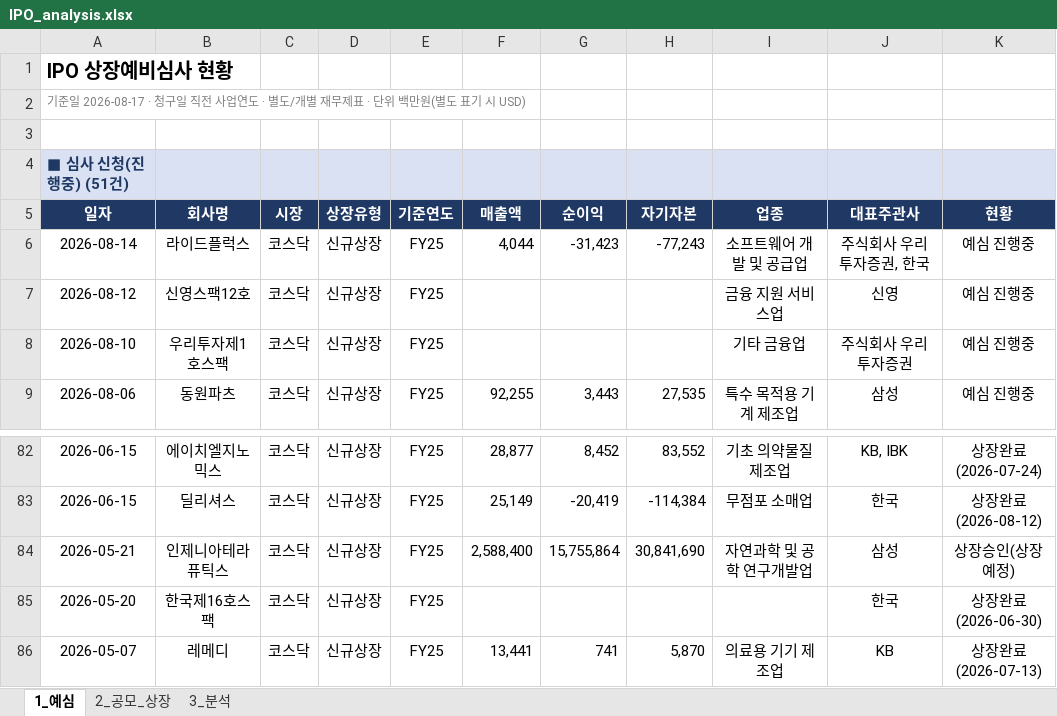
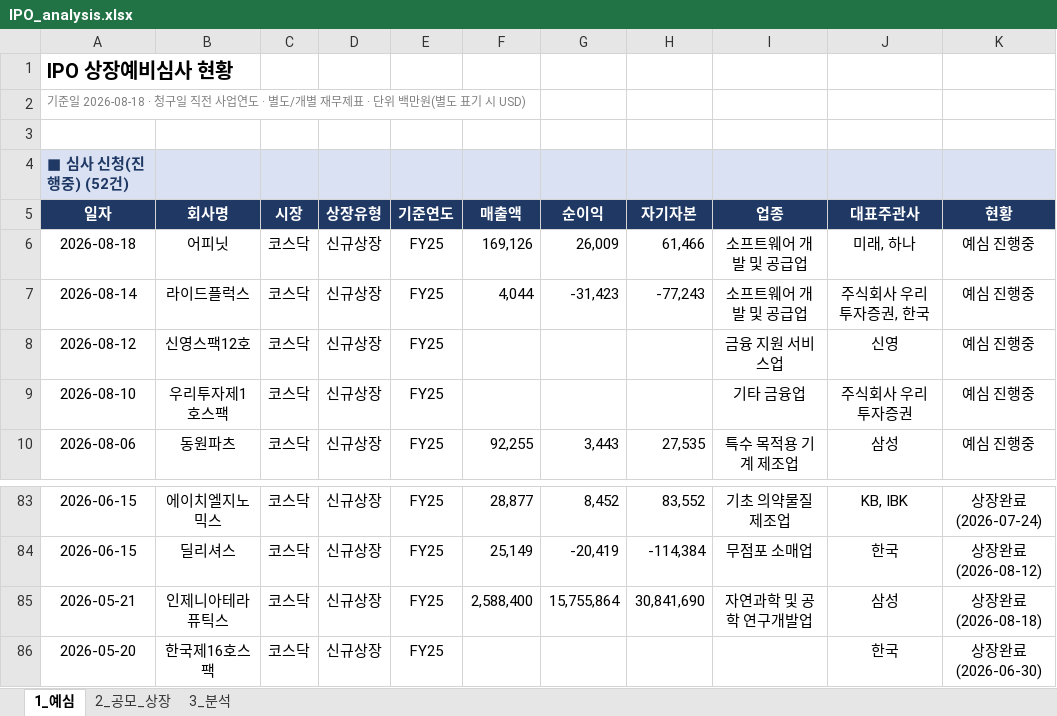
Before and after one commit to history-dungeon-user/IPO-MARKET-REVIEW, an Excel workbook: IPO_analysis.xlsx, sheet 1_예심, drawn as a sheet; only a part is shown, gaps mark what is left out; the shorter side is filled out with more unchanged rows; values as stored, in another font and other column widths than the file's, no borders; addresses are those after the commit; the diff names each change by its address in the sheet, - before the commit and + after, or states it on an @@ line.

```diff
--- a/IPO_analysis.xlsx (sheet 1_예심)
+++ b/IPO_analysis.xlsx (sheet 1_예심)
-A2: 기준일 2026-08-17 · 청구일…
+A2: 기준일 2026-08-18 · 청구일…
-A4: ■ 심사 신청(진행중) (51건)
+A4: ■ 심사 신청(진행중) (52건)
+row 6: 2026-08-18 | 어피닛 | 코스닥 | 신규상장 | FY25 | 169,126 | 26,009 | 61,466 | 소프트웨어 개발 및 공급업 | 미래, 하나 | 예심 진행중
-K85: 상장승인(상장예정)
+K85: 상장완료 (2026-08-18)
```
Also changed, not shown: sheet 2_공모_상장, sheet 3_분석, IPO_Rawdata_master.xlsx, 10 other files.
